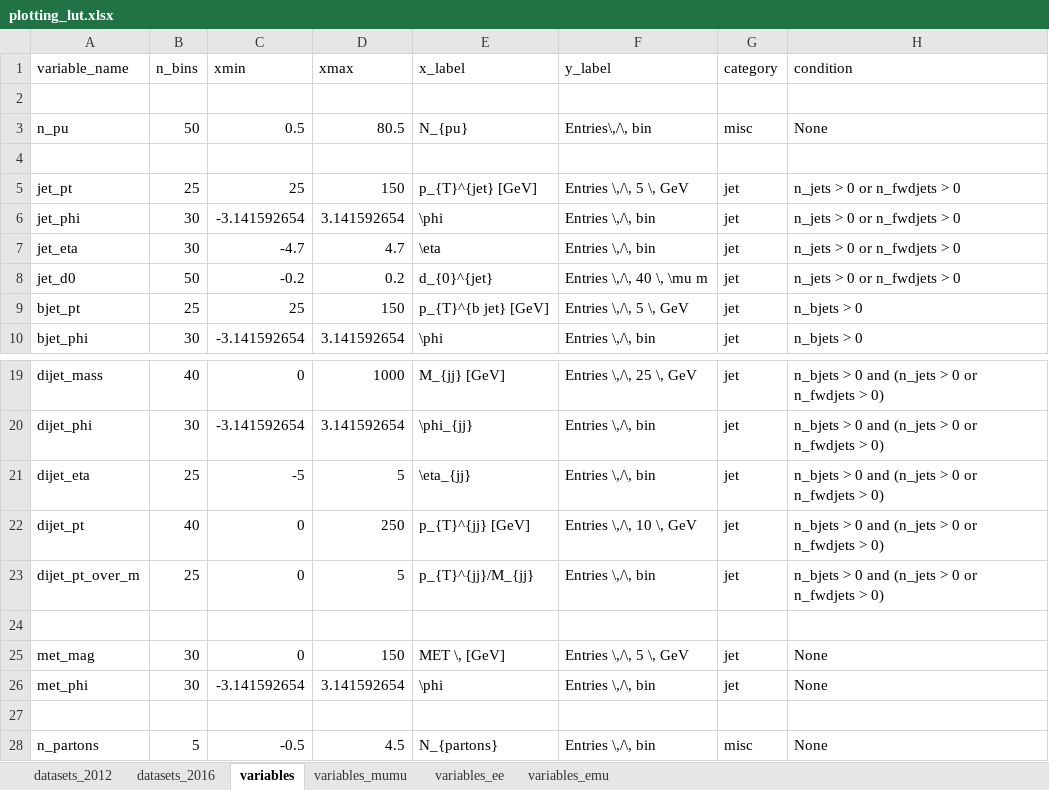
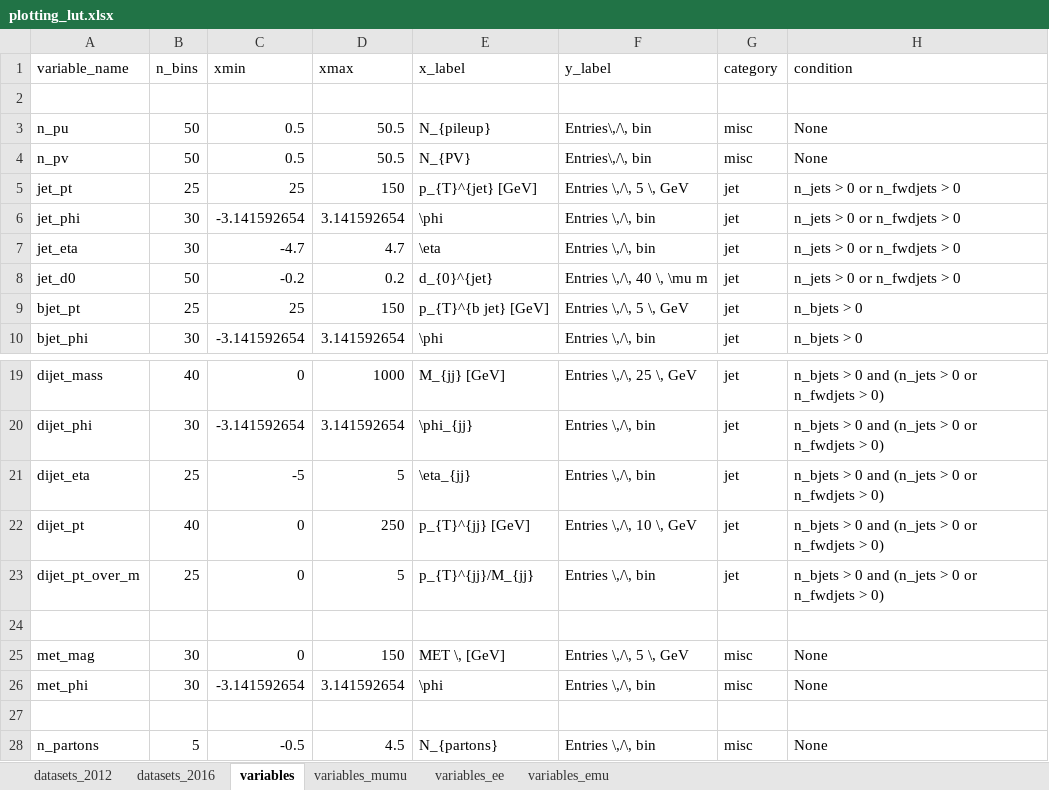
Before and after one commit to NWUHEP/analysis-tools, an Excel workbook: data/plotting_lut.xlsx, sheet variables, drawn as a sheet; only a part is shown, gaps mark what is left out; values as stored, in another font and other column widths than the file's, no borders; the diff names each change by its address in the sheet, - before the commit and + after, or states it on an @@ line.

```diff
--- a/data/plotting_lut.xlsx (sheet variables)
+++ b/data/plotting_lut.xlsx (sheet variables)
-D3 (xmax): 80.5
+D3 (xmax): 50.5
-E3 (x_label): N_{pu}
+E3 (x_label): N_{pileup}
-row 4: (empty)
+row 4: n_pv | 50 | 0.5 | 50.5 | N_{PV} | Entries\,/\, bin | misc | None
-G25:G26 (category): jet
+G25:G26 (category): misc
```
Also changed, not shown: sheet datasets_2016.
